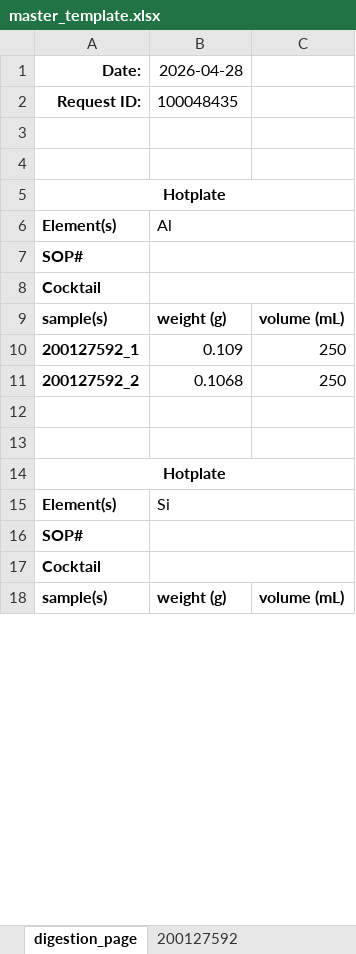
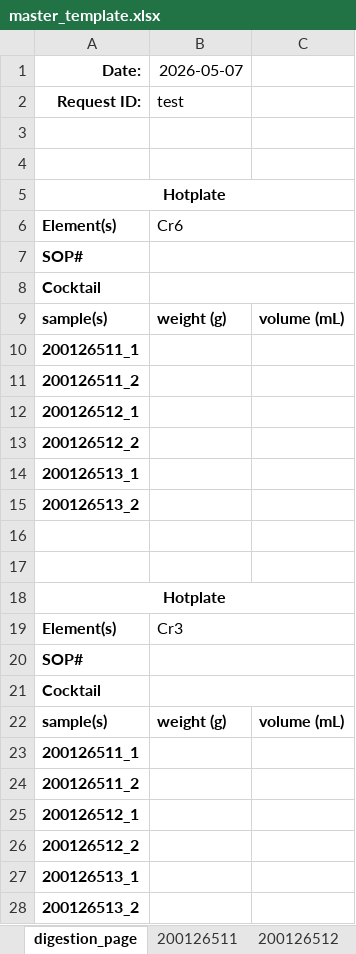
Before and after one commit to cvrl10/request_template, an Excel workbook: dist/master_template.xlsx, sheet digestion_page, drawn as a sheet; only a part is shown; values as stored, in another font and other column widths than the file's, no borders; removed rows and columns are numbered as before the commit, all else as after; the diff covers the shown part only; the diff names each change by its address in the sheet, - before the commit and + after, or states it on an @@ line.

```diff
--- a/dist/master_template.xlsx (sheet digestion_page)
+++ b/dist/master_template.xlsx (sheet digestion_page)
-sheet tab: 200127592
+sheet tab: 200126511
+sheet tab: 200126512
-B1: 2026-04-28
+B1: 2026-05-07
-B2 (2026-05-07): 100048435
+B2 (2026-05-07): test
-B6 (2026-05-07): Al
+B6 (2026-05-07): Cr6
-row 10: 200127592_1 | 0.109 | 250
-row 11: 200127592_2 | 0.1068 | 250
+row 10: 200126511_1
+row 11: 200126511_2
+row 12: 200126512_1
+row 13: 200126512_2
+row 14: 200126513_1
+row 15: 200126513_2
-B19 (2026-05-07): Si
+B19 (2026-05-07): Cr3
+row 23: 200126511_1
+row 24: 200126511_2
+row 25: 200126512_1
+row 26: 200126512_2
+row 27: 200126513_1
+row 28: 200126513_2
```
Also changed, not shown: 11 added rows and 6 edited cells elsewhere in this sheet, sheet 200126511, other sheet tabs, 22 other files.
